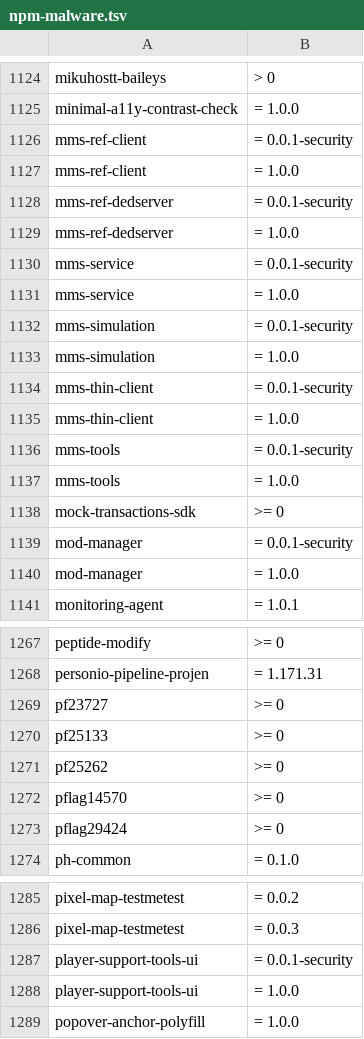
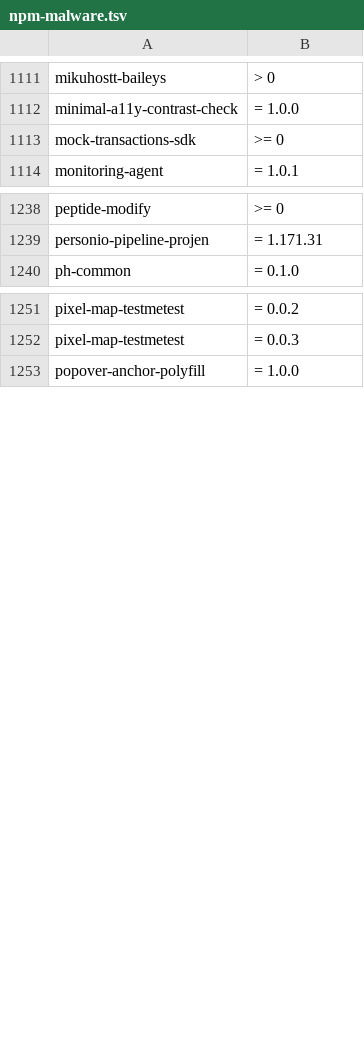
Before and after one commit to OnyxynO/plugin-claude-npm-bun-guard, a TSV file: data/npm-malware.tsv, drawn as a sheet; only a part is shown, gaps mark what is left out; the diff covers the shown part only.

```diff
--- a/data/npm-malware.tsv
+++ b/data/npm-malware.tsv
@@ -1125,17 +1112,3 @@ mikuhostt-baileys	> 0
 minimal-a11y-contrast-check	= 1.0.0
-mms-ref-client	= 0.0.1-security
-mms-ref-client	= 1.0.0
-mms-ref-dedserver	= 0.0.1-security
-mms-ref-dedserver	= 1.0.0
-mms-service	= 0.0.1-security
-mms-service	= 1.0.0
-mms-simulation	= 0.0.1-security
-mms-simulation	= 1.0.0
-mms-thin-client	= 0.0.1-security
-mms-thin-client	= 1.0.0
-mms-tools	= 0.0.1-security
-mms-tools	= 1.0.0
 mock-transactions-sdk	>= 0
-mod-manager	= 0.0.1-security
-mod-manager	= 1.0.0
 monitoring-agent	= 1.0.1
@@ -1268,7 +1239,2 @@ peptide-modify	>= 0
 personio-pipeline-projen	= 1.171.31
-pf23727	>= 0
-pf25133	>= 0
-pf25262	>= 0
-pflag14570	>= 0
-pflag29424	>= 0
 ph-common	= 0.1.0
@@ -1286,4 +1252,2 @@ pixel-map-testmetest	= 0.0.2
 pixel-map-testmetest	= 0.0.3
-player-support-tools-ui	= 0.0.1-security
-player-support-tools-ui	= 1.0.0
 popover-anchor-polyfill	= 1.0.0
```
Also changed, not shown: 8 added rows and 32 removed rows elsewhere in this file.
